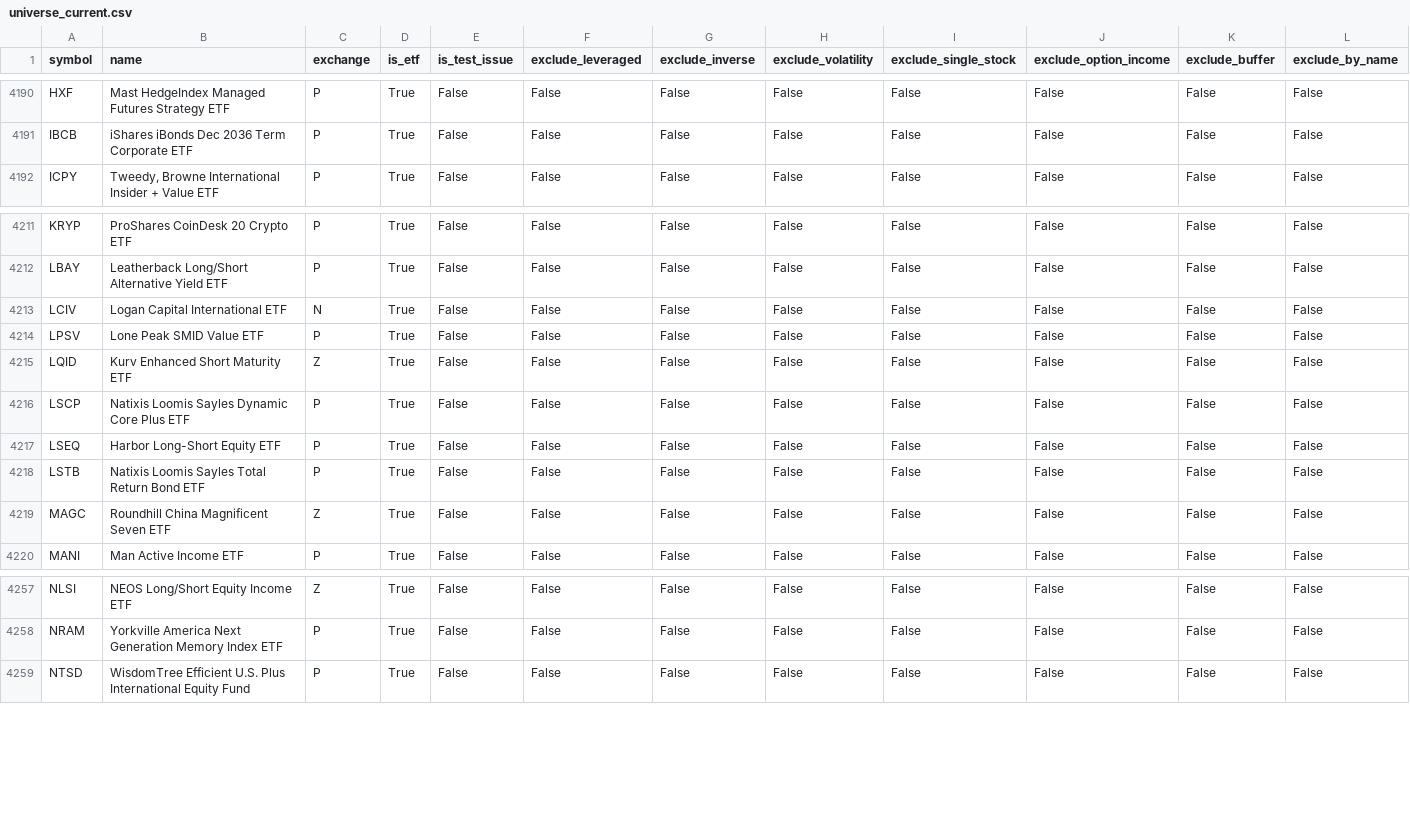
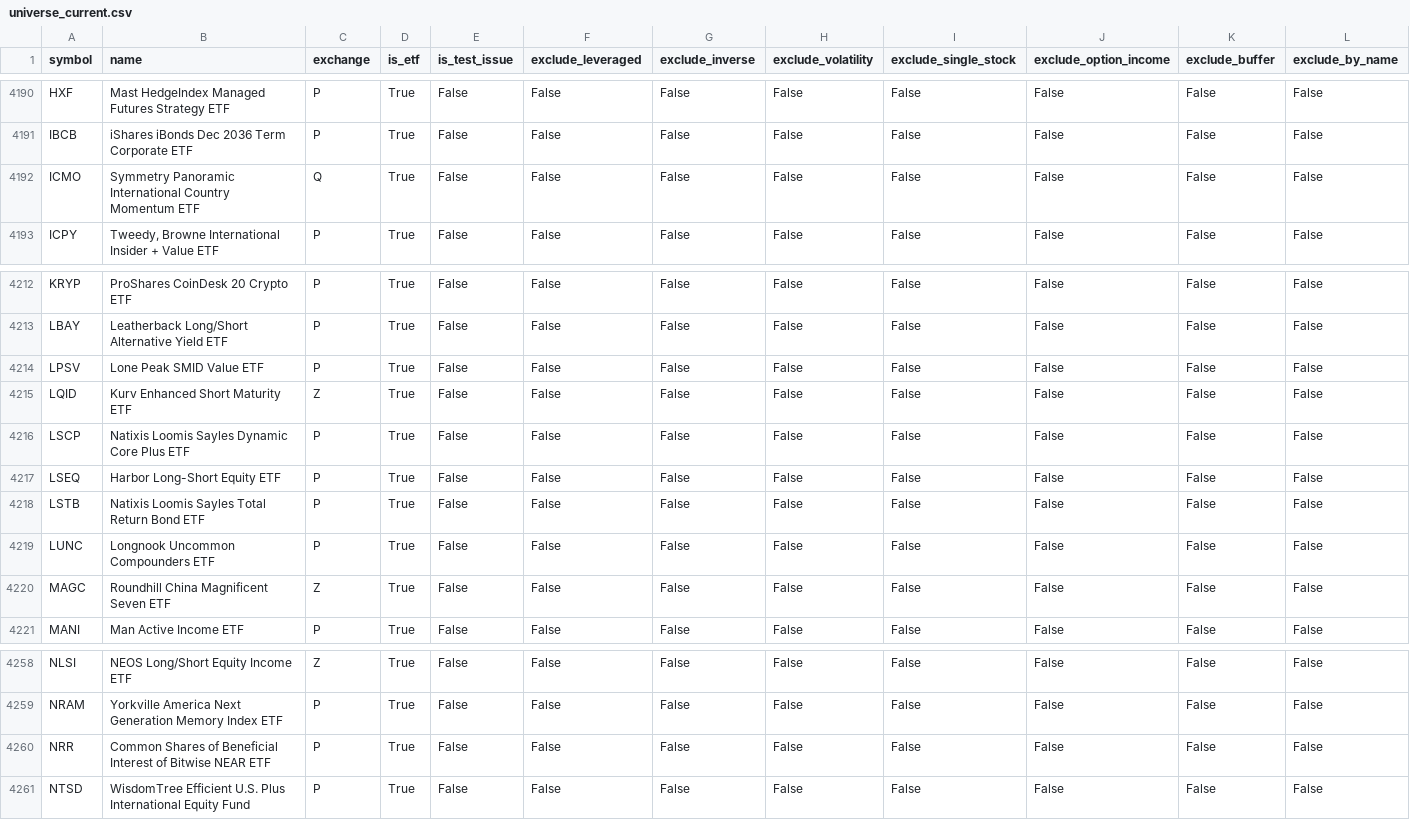
Before and after one commit to goodyyj617/trend-energy-etf-scanner, a CSV file: docs/data/universe_current.csv, drawn as a sheet; only a part is shown, gaps mark what is left out; removed rows and columns are numbered as before the commit, all else as after; rows hold the shown columns only; the diff names each change by its address in the sheet, - before the commit and + after, or states it on an @@ line.

```diff
--- a/docs/data/universe_current.csv
+++ b/docs/data/universe_current.csv
+row 4192: ICMO | Symmetry Panoramic International Country Momentum ETF | Q | True | False | False | False | False | False | False | False | False
-row 4213: LCIV | Logan Capital International ETF | N | True | False | False | False | False | False | False | False | False
+row 4219: LUNC | Longnook Uncommon Compounders ETF | P | True | False | False | False | False | False | False | False | False
+row 4260: NRR | Common Shares of Beneficial Interest of Bitwise NEAR ETF | P | True | False | False | False | False | False | False | False | False
```
Also changed, not shown: config/aum.csv, 2 other files.
